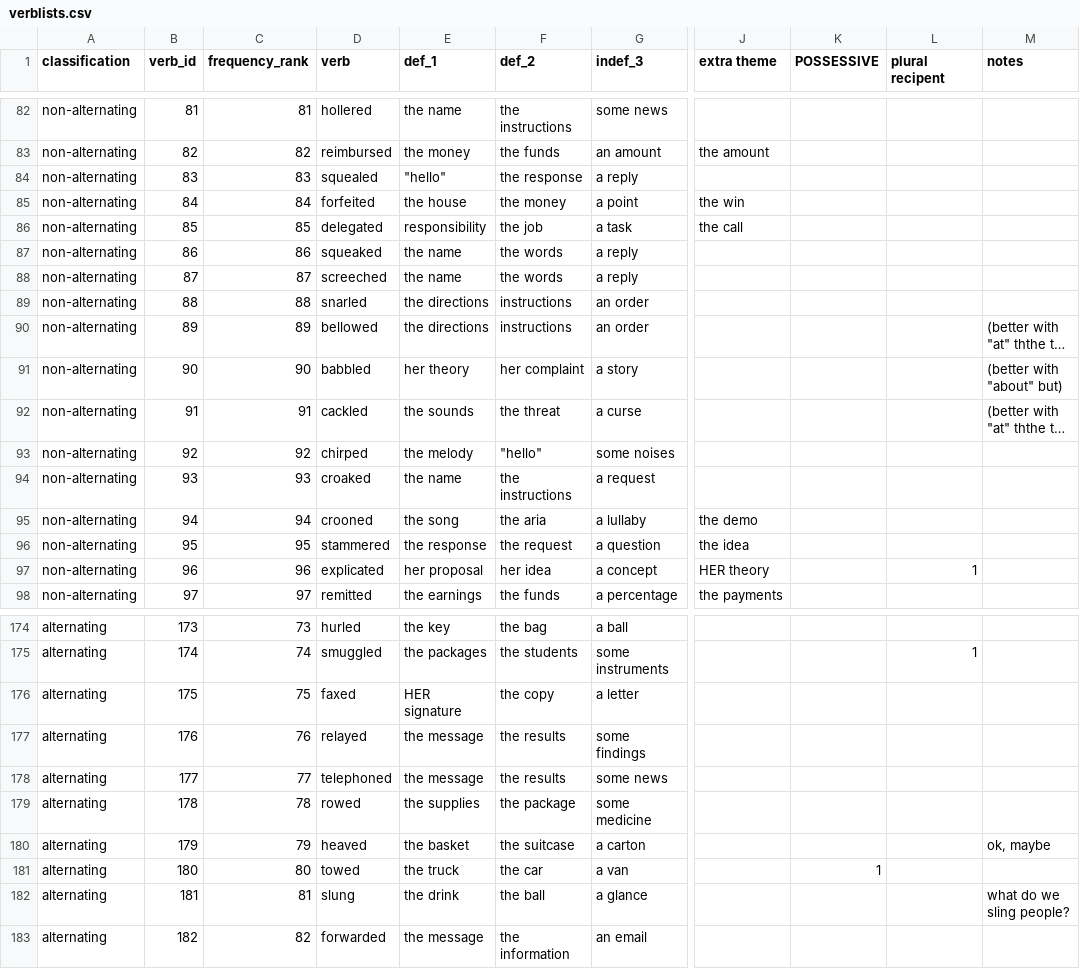
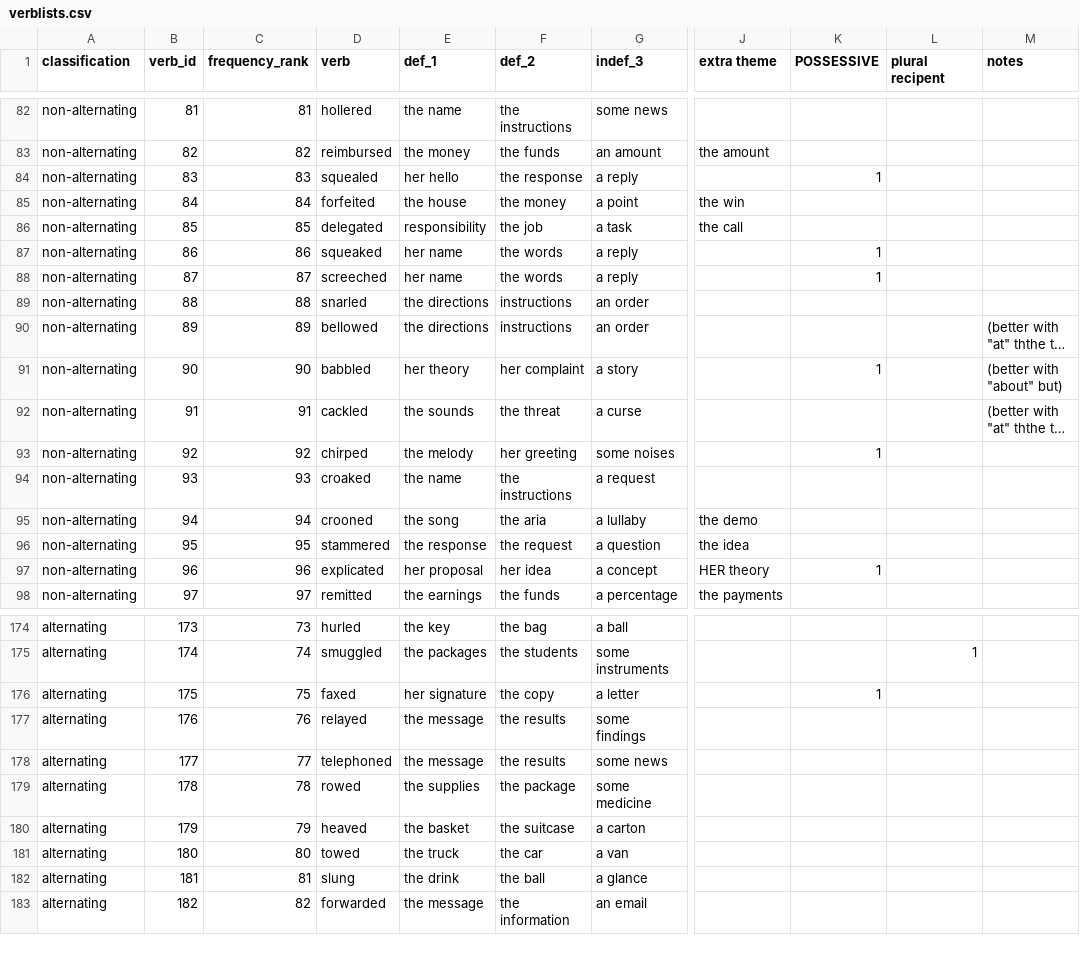
Before and after one commit to taka-yamakoshi/neural_constructions, a CSV file: textfile/verblists.csv, drawn as a sheet; only a part is shown, gaps mark what is left out; long unchanged cells end in …; the diff covers the shown part only; the diff names each change by its address in the sheet, - before the commit and + after, or states it on an @@ line.

Commit message:
Accommodate plural recipients

```diff
--- a/textfile/verblists.csv
+++ b/textfile/verblists.csv
-E84 (def_1): "hello"
+E84 (def_1): her hello
-K84 (POSSESSIVE): (empty)
+K84 (POSSESSIVE): 1
-E87:E88 (def_1): the name
+E87:E88 (def_1): her name
-K87:K88 (POSSESSIVE): (empty)
+K87:K88 (POSSESSIVE): 1
-K91 (POSSESSIVE): (empty)
+K91 (POSSESSIVE): 1
-F93 (def_2): "hello"
+F93 (def_2): her greeting
-K93 (POSSESSIVE): (empty)
+K93 (POSSESSIVE): 1
-K97 (POSSESSIVE): (empty)
+K97 (POSSESSIVE): 1
-L97 (plural recipent): 1
+L97 (plural recipent): (empty)
-E176 (def_1): HER signature
+E176 (def_1): her signature
-K176 (POSSESSIVE): (empty)
+K176 (POSSESSIVE): 1
-M180 (notes): ok, maybe
+M180 (notes): (empty)
-K181 (POSSESSIVE): 1
+K181 (POSSESSIVE): (empty)
-M182 (notes): what do we sling people?
+M182 (notes): (empty)
```
Also changed, not shown: 37 edited cells elsewhere in this file, 2 other files.
